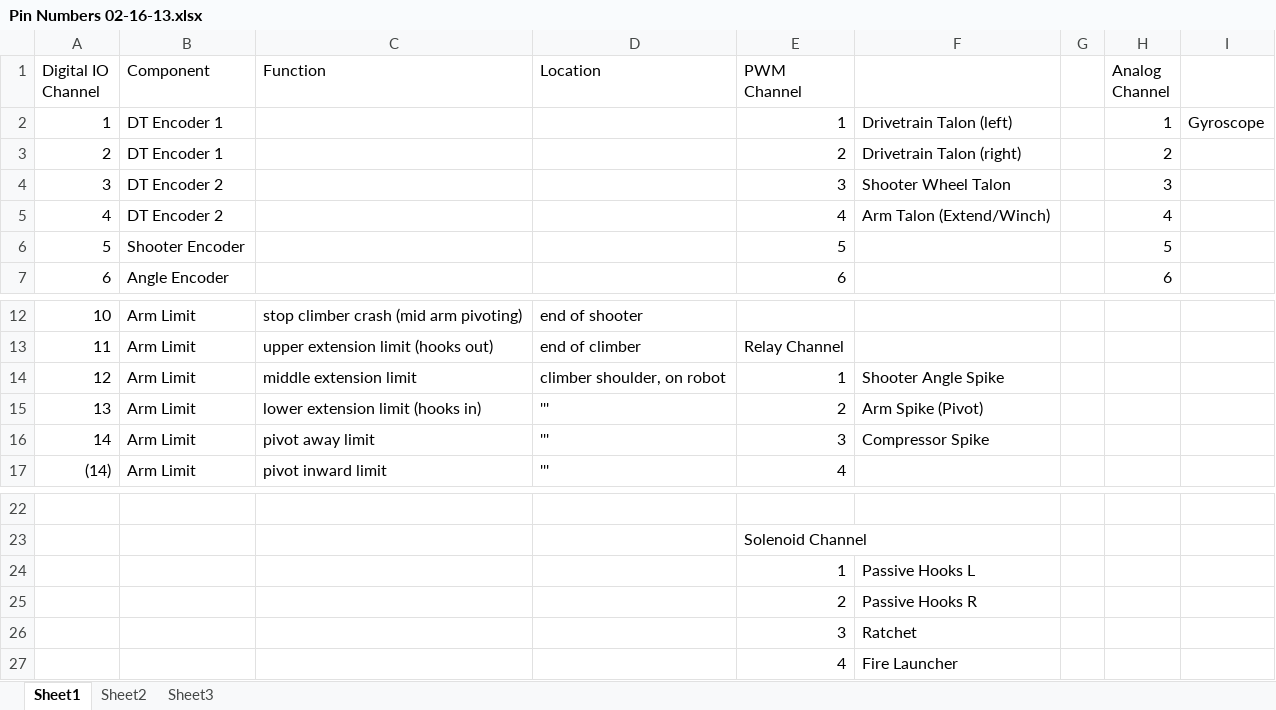
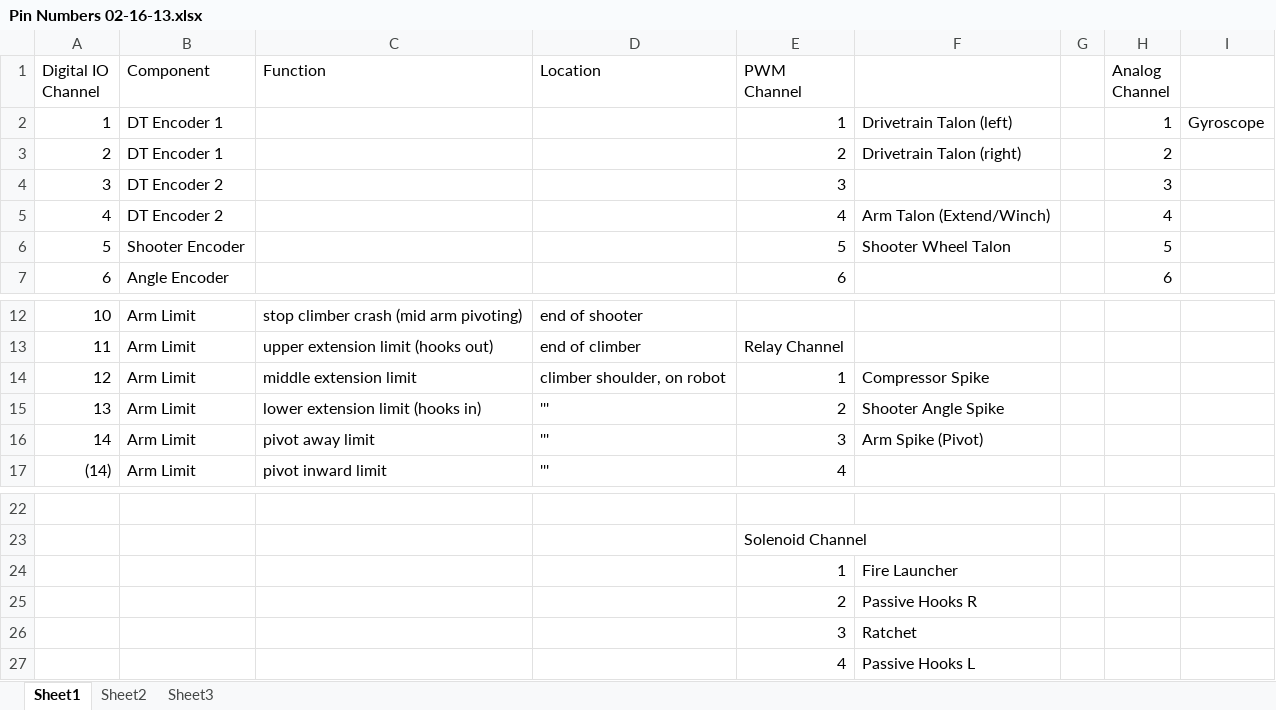
Before and after one commit to FRC4186/frc-software, an Excel workbook: Documents/Pin Numbers 02-16-13.xlsx, sheet Sheet1, drawn as a sheet; only a part is shown, gaps mark what is left out; values as stored, in another font and other column widths than the file's, no borders; the diff names each change by its address in the sheet, - before the commit and + after, or states it on an @@ line.

Commit message:
Newest code tested and built, new pin num sheet
Adapted begin.vi and set this code as startup as of 02/17/13. Fixed
missing negative signs in teleop for certain axis. Set begin.vi
motor/solenoid/relay openings correctly. Updated pin num sheet
accordingly.

```diff
--- a/Documents/Pin Numbers 02-16-13.xlsx (sheet Sheet1)
+++ b/Documents/Pin Numbers 02-16-13.xlsx (sheet Sheet1)
-F4: Shooter Wheel Talon
+F4: (empty)
-F6: (empty)
+F6: Shooter Wheel Talon
-F14: Shooter Angle Spike
+F14: Compressor Spike
-F15: Arm Spike (Pivot)
+F15: Shooter Angle Spike
-F16: Compressor Spike
+F16: Arm Spike (Pivot)
-F24: Passive Hooks L
+F24: Fire Launcher
-F27: Fire Launcher
+F27: Passive Hooks L
```
Also changed, not shown: 5 other files.
